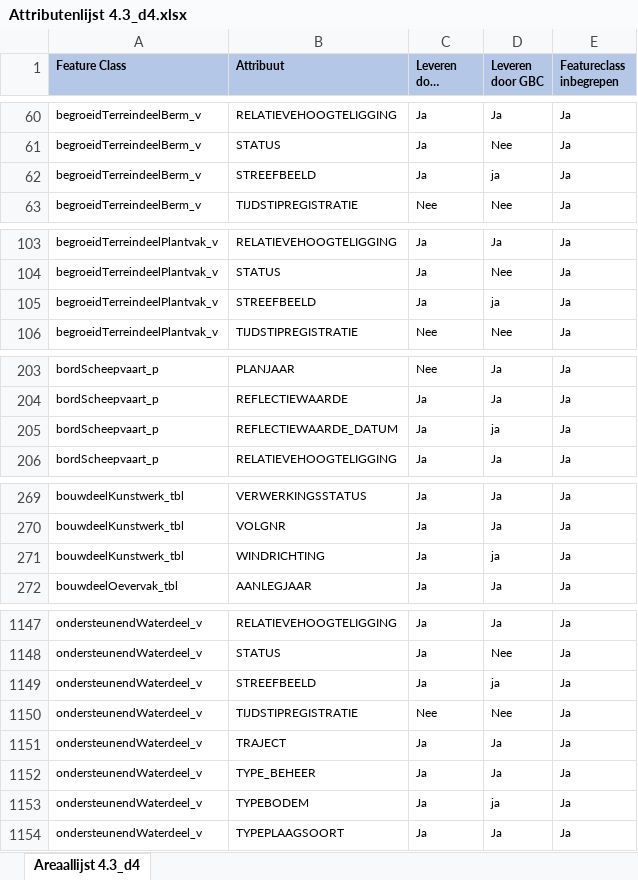
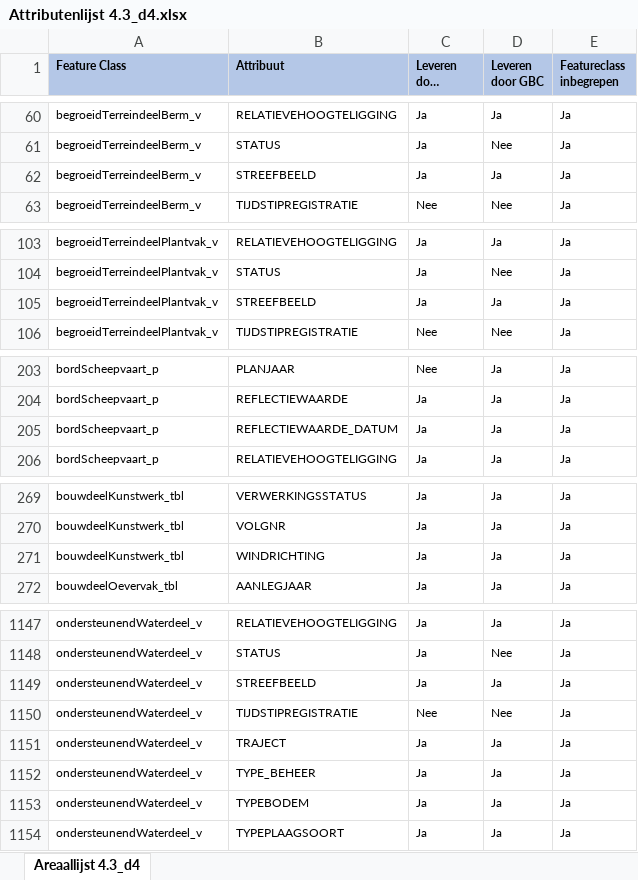
Before and after one commit to provincieNH/Leveren_Geoinformatie, an Excel workbook: Huidige versie Areaaldata/4.3_d4/Attributenlijst 4.3_d4.xlsx, sheet Areaallijst 4.3_d4, drawn as a sheet; only a part is shown, gaps mark what is left out; long unchanged cells end in …; values as stored, in another font and other column widths than the file's, no borders; the diff covers the shown part only; the diff names each change by its address in the sheet, - before the commit and + after, or states it on an @@ line.

Commit message:
Verwijderen onschuldige schrijffouten deel 2

```diff
--- a/Huidige versie Areaaldata/4.3_d4/Attributenlijst 4.3_d4.xlsx (sheet Areaallijst 4.3_d4)
+++ b/Huidige versie Areaaldata/4.3_d4/Attributenlijst 4.3_d4.xlsx (sheet Areaallijst 4.3_d4)
-D62 (Leveren door GBC): ja
+D62 (Leveren door GBC): Ja
-D105 (Leveren door GBC): ja
+D105 (Leveren door GBC): Ja
-D205 (Leveren door GBC): ja
+D205 (Leveren door GBC): Ja
-D271 (Leveren door GBC): ja
+D271 (Leveren door GBC): Ja
-D1149 (Leveren door GBC): ja
+D1149 (Leveren door GBC): Ja
-D1153 (Leveren door GBC): ja
+D1153 (Leveren door GBC): Ja
```
Also changed, not shown: 9 edited cells elsewhere in this sheet.
